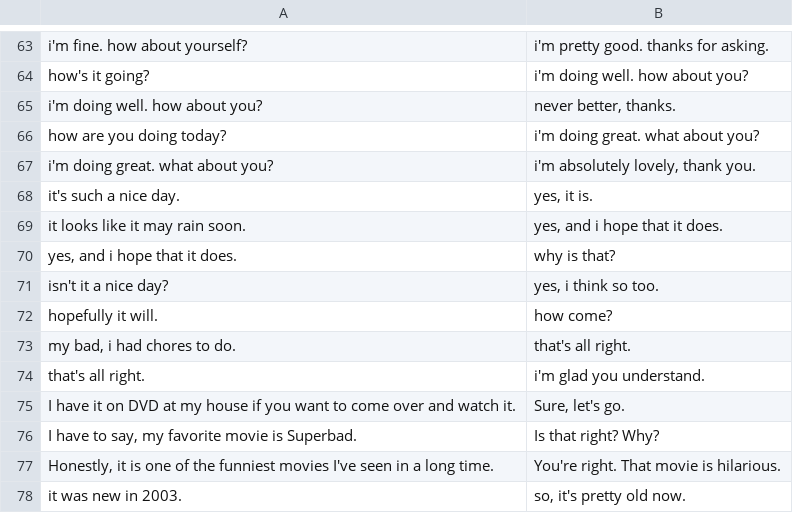
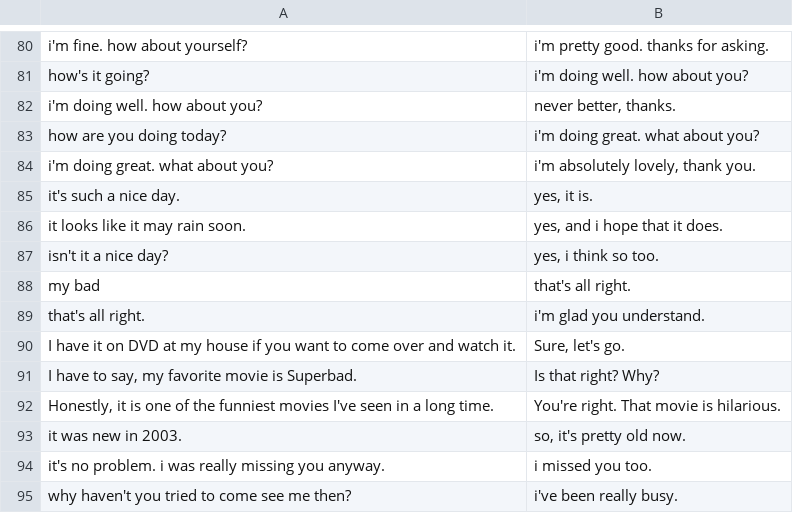
Before and after one commit to farm-info/ai-assignment, a CSV file: data/chatbot.csv, drawn as a sheet; only a part is shown, gaps mark what is left out; the shorter side is filled out with more unchanged rows; removed rows and columns are numbered as before the commit, all else as after; the diff covers the shown part only; the diff names each change by its address in the sheet, - before the commit and + after, or states it on an @@ line.

```diff
--- a/data/chatbot.csv
+++ b/data/chatbot.csv
-row 70: yes, and i hope that it does. | why is that?
-row 72: hopefully it will. | how come?
-A88: my bad, i had chores to do.
+A88: my bad
```
Also changed, not shown: 17 added rows and 3 removed rows elsewhere in this file, 2 other files.
